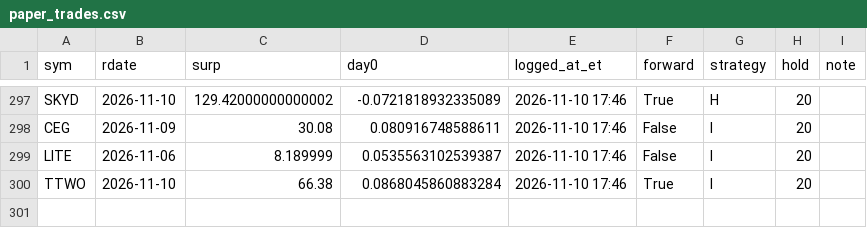
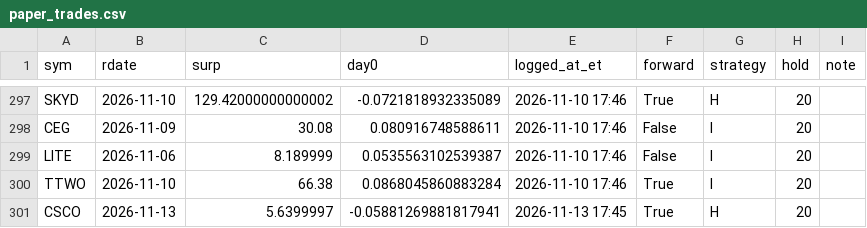
Before and after one commit to bri2612/earnings-paper-trader, a CSV file: data/paper_trades.csv, drawn as a sheet; only a part is shown, gaps mark what is left out.

```diff
--- a/data/paper_trades.csv
+++ b/data/paper_trades.csv
@@ -300 +300,2 @@ LITE,2026-11-06,8.189999,0.0535563102539387,2026-11-10 17:46,False,I,20,
 TTWO,2026-11-10,66.38,0.0868045860883284,2026-11-10 17:46,True,I,20,
+CSCO,2026-11-13,5.6399997,-0.05881269881817941,2026-11-13 17:45,True,H,20,
```
Also changed, not shown: data/paper_scored.csv, 2 other files.
